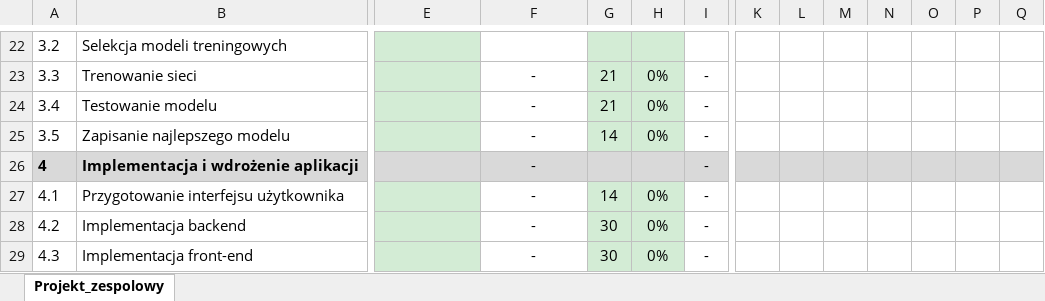
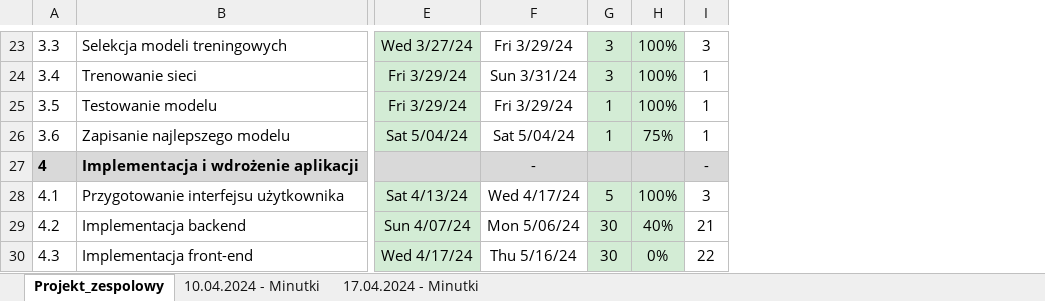
Before and after one commit to Nerekk/Projekt-kompetencyjny-2024, an Excel workbook: refs/2.Projekt_zespolowy_GANTT_02_04.xlsx, sheet Projekt_zespolowy, drawn as a sheet; only a part is shown, gaps mark what is left out; values as stored, in another font and other column widths than the file's, no borders; charts and pictures and conditional formats not drawn; removed rows and columns are numbered as before the commit, all else as after; the diff covers the shown part only; the diff names each change by its address in the sheet, - before the commit and + after, or states it on an @@ line.

```diff
--- a/refs/2.Projekt_zespolowy_GANTT_02_04.xlsx (sheet Projekt_zespolowy)
+++ b/refs/2.Projekt_zespolowy_GANTT_02_04.xlsx (sheet Projekt_zespolowy)
+sheet tab: 10.04.2024 - Minutki
+sheet tab: 17.04.2024 - Minutki
-column K, empty
-column L, empty
-column M, empty
-column N, empty
-column O, empty
-column P, empty
-column Q, empty
@@ column A renumbered between rows 23 and 26 @@
-E23: (empty)
+E23: Wed 3/27/24
-F23: (empty)
+F23: Fri 3/29/24
-G23: (empty)
+G23: 3
-H23: (empty)
+H23: 100%
-I23: (empty)
+I23: 3
-E24:E25: (empty)
+E24:E25: Fri 3/29/24
-F24: -
+F24: Sun 3/31/24
-G24: 21
+G24: 3
-H24:H25: 0%
+H24:H25: 100%
-I24:I26: -
+I24:I26: 1
-F25: -
+F25: Fri 3/29/24
-G25: 21
+G25: 1
-E26: (empty)
+E26: Sat 5/04/24
-F26: -
+F26: Sat 5/04/24
-G26: 14
+G26: 1
-H26: 0%
+H26: 75%
-E28: (empty)
+E28: Sat 4/13/24
-F28: -
+F28: Wed 4/17/24
-G28: 14
+G28: 5
-H28: 0%
+H28: 100%
-I28: -
+I28: 3
-E29: (empty)
+E29: Sun 4/07/24
-F29: -
+F29: Mon 5/06/24
-H29: 0%
+H29: 40%
-I29: -
+I29: 21
-E30: (empty)
+E30: Wed 4/17/24
-F30: -
+F30: Thu 5/16/24
-I30: -
+I30: 22
```
Also changed, not shown: 2 added rows, 7 added columns, 22 edited cells and merged cells elsewhere in this sheet, formulas that keep their value, 2 other files.
